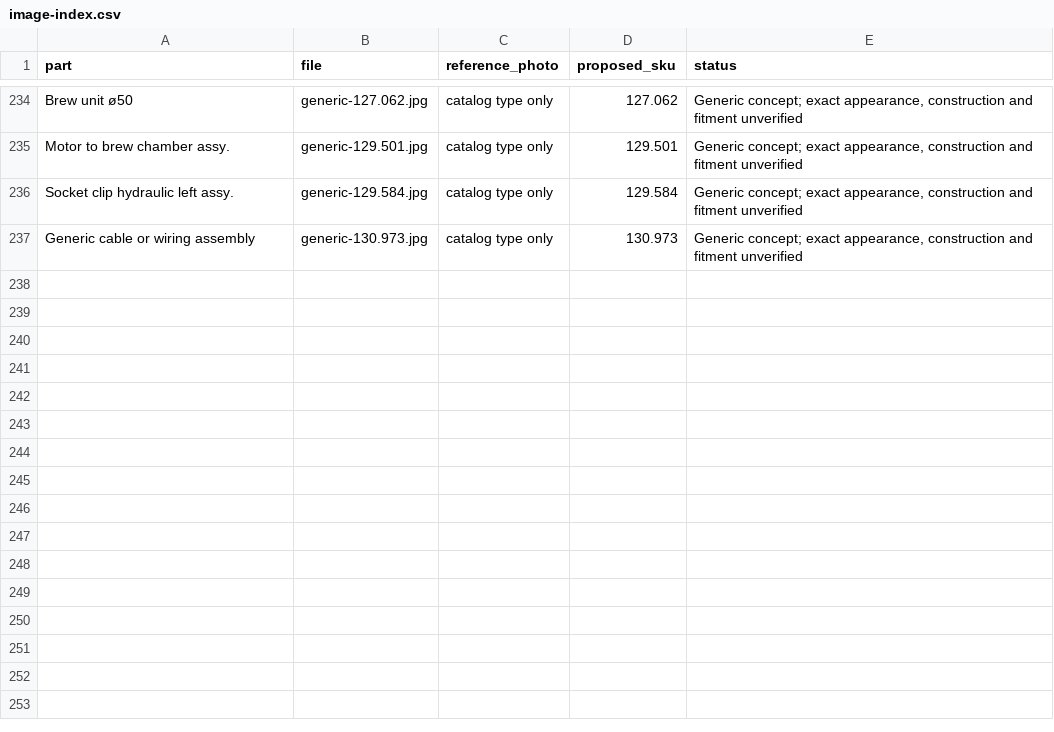
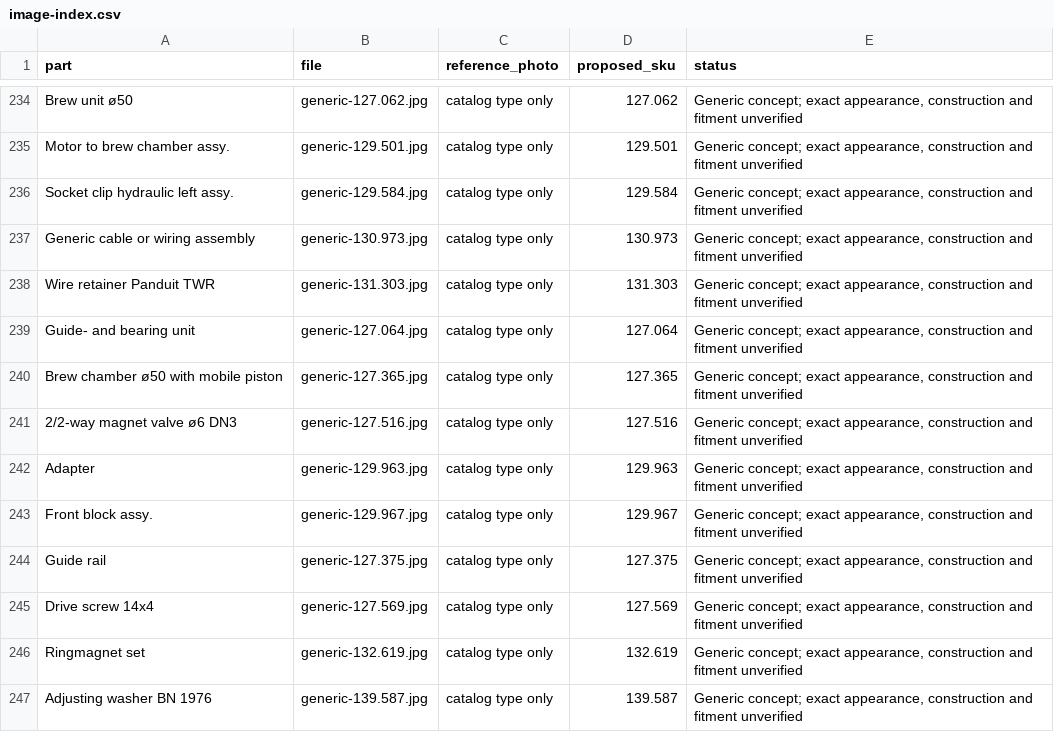
Before and after one commit to octagondevelopment/octagon-catalogo, a CSV file: img/review/image-index.csv, drawn as a sheet; only a part is shown, gaps mark what is left out; the diff names each change by its address in the sheet, - before the commit and + after, or states it on an @@ line.

Commit message:
Add remaining catalog concepts: batch 12

```diff
--- a/img/review/image-index.csv
+++ b/img/review/image-index.csv
+row 238: Wire retainer Panduit TWR | generic-131.303.jpg | catalog type only | 131.303 | Generic concept; exact appearance, construction and fitment unverified
+row 239: Guide- and bearing unit | generic-127.064.jpg | catalog type only | 127.064 | Generic concept; exact appearance, construction and fitment unverified
+row 240: Brew chamber ø50 with mobile piston | generic-127.365.jpg | catalog type only | 127.365 | Generic concept; exact appearance, construction and fitment unverified
+row 241: 2/2-way magnet valve ø6 DN3 | generic-127.516.jpg | catalog type only | 127.516 | Generic concept; exact appearance, construction and fitment unverified
+row 242: Adapter | generic-129.963.jpg | catalog type only | 129.963 | Generic concept; exact appearance, construction and fitment unverified
+row 243: Front block assy. | generic-129.967.jpg | catalog type only | 129.967 | Generic concept; exact appearance, construction and fitment unverified
+row 244: Guide rail | generic-127.375.jpg | catalog type only | 127.375 | Generic concept; exact appearance, construction and fitment unverified
+row 245: Drive screw 14x4 | generic-127.569.jpg | catalog type only | 127.569 | Generic concept; exact appearance, construction and fitment unverified
+row 246: Ringmagnet set | generic-132.619.jpg | catalog type only | 132.619 | Generic concept; exact appearance, construction and fitment unverified
+row 247: Adjusting washer BN 1976 | generic-139.587.jpg | catalog type only | 139.587 | Generic concept; exact appearance, construction and fitment unverified
```
Also changed, not shown: 12 other files.
